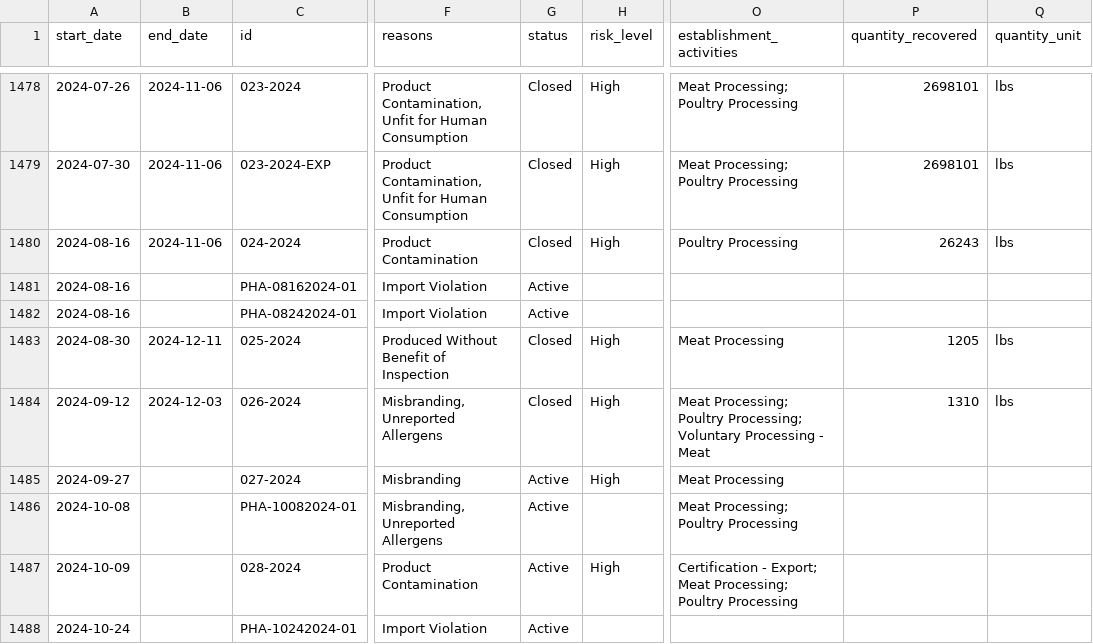
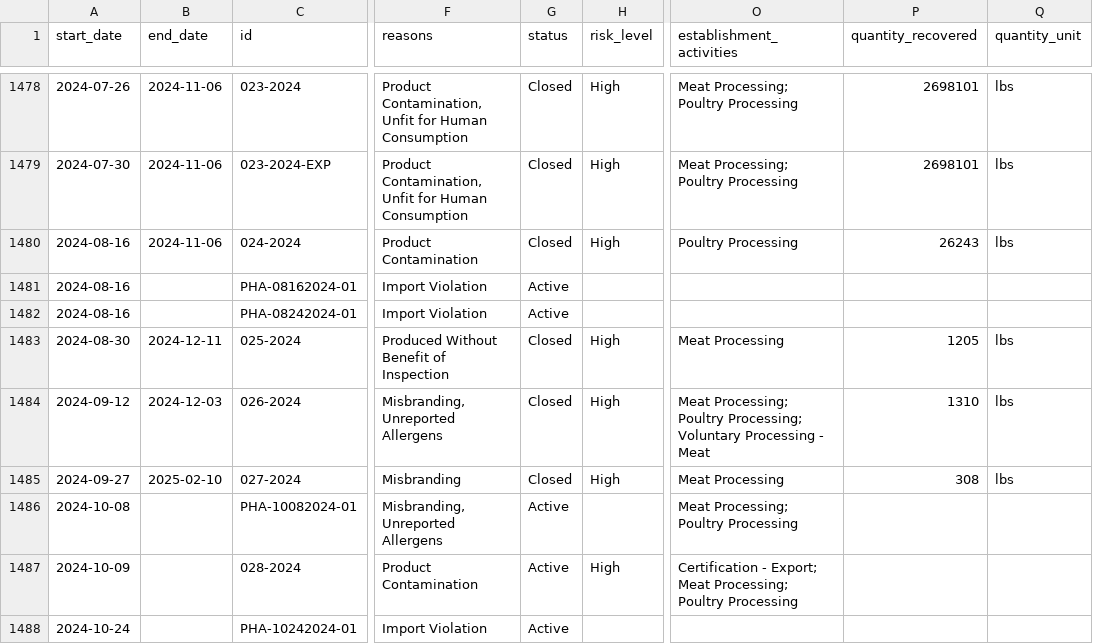
Before and after one commit to harrisj/food-recalls-actions, a CSV file: usda/recalls.csv, drawn as a sheet; only a part is shown, gaps mark what is left out; the diff names each change by its address in the sheet, - before the commit and + after, or states it on an @@ line.

```diff
--- a/usda/recalls.csv
+++ b/usda/recalls.csv
-B1485 (end_date): (empty)
+B1485 (end_date): 2025-02-10
-G1485 (status): Active
+G1485 (status): Closed
-P1485 (quantity_recovered): (empty)
+P1485 (quantity_recovered): 308
-Q1485 (quantity_unit): (empty)
+Q1485 (quantity_unit): lbs
```
Also changed, not shown: 4 other files.
